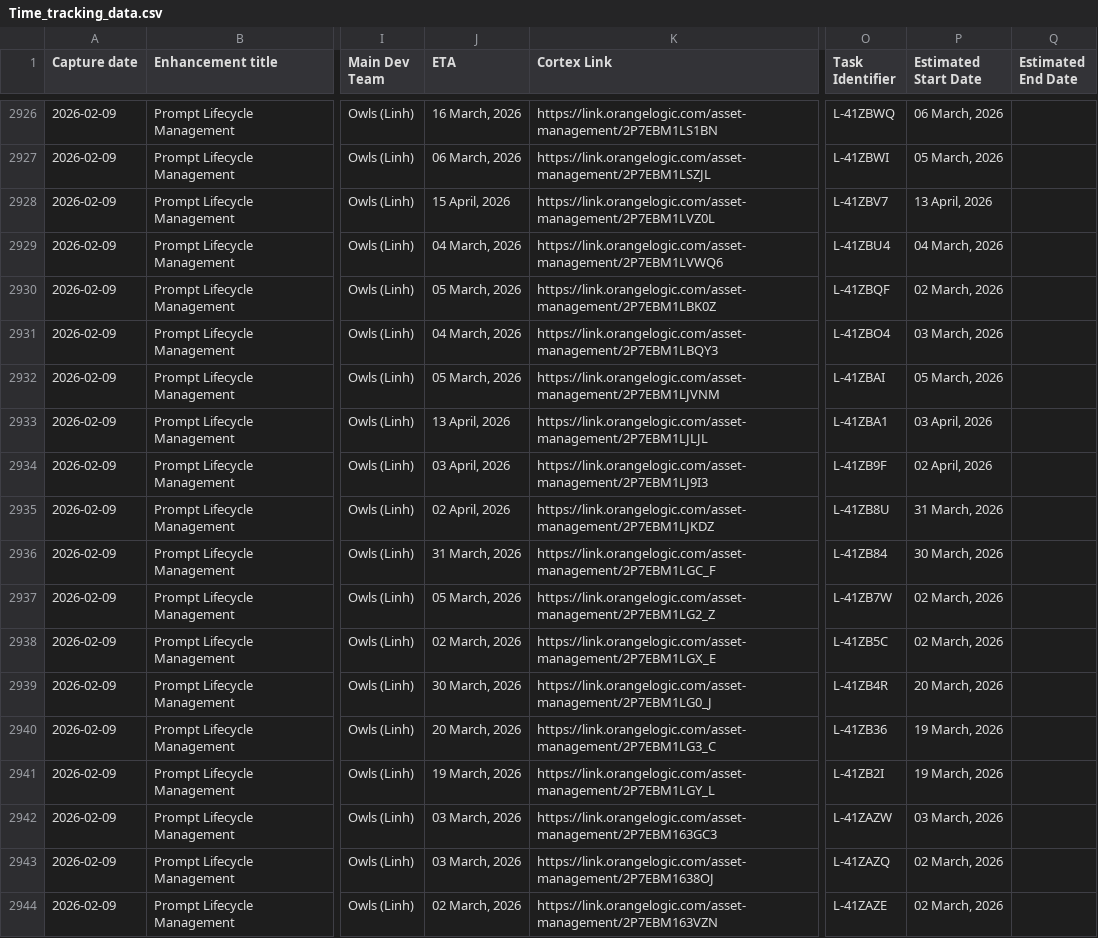
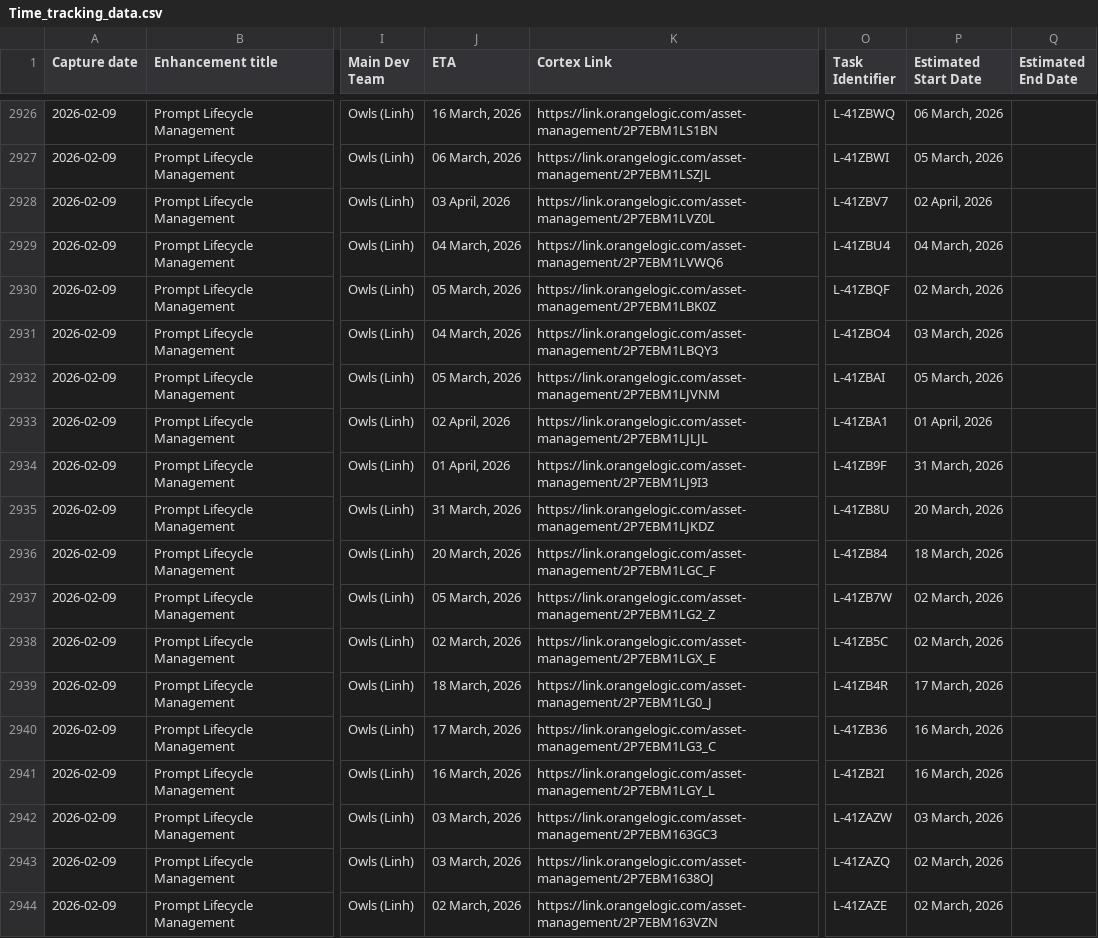
Before and after one commit to davidngo0296-team/time_tracking_report, a CSV file: Time_tracking_data.csv, drawn as a sheet; only a part is shown, gaps mark what is left out; the diff covers the shown part only; the diff names each change by its address in the sheet, - before the commit and + after, or states it on an @@ line.

```diff
--- a/Time_tracking_data.csv
+++ b/Time_tracking_data.csv
-J2928 (ETA): 15 April, 2026
+J2928 (ETA): 03 April, 2026
-P2928 (Estimated Start Date): 13 April, 2026
+P2928 (Estimated Start Date): 02 April, 2026
-J2933 (ETA): 13 April, 2026
+J2933 (ETA): 02 April, 2026
-P2933 (Estimated Start Date): 03 April, 2026
+P2933 (Estimated Start Date): 01 April, 2026
-J2934 (ETA): 03 April, 2026
+J2934 (ETA): 01 April, 2026
-P2934 (Estimated Start Date): 02 April, 2026
+P2934 (Estimated Start Date): 31 March, 2026
-J2935 (ETA): 02 April, 2026
+J2935 (ETA): 31 March, 2026
-P2935 (Estimated Start Date): 31 March, 2026
+P2935 (Estimated Start Date): 20 March, 2026
-J2936 (ETA): 31 March, 2026
+J2936 (ETA): 20 March, 2026
-P2936 (Estimated Start Date): 30 March, 2026
+P2936 (Estimated Start Date): 18 March, 2026
-J2939 (ETA): 30 March, 2026
+J2939 (ETA): 18 March, 2026
-P2939 (Estimated Start Date): 20 March, 2026
+P2939 (Estimated Start Date): 17 March, 2026
-J2940 (ETA): 20 March, 2026
+J2940 (ETA): 17 March, 2026
-P2940:P2941 (Estimated Start Date): 19 March, 2026
+P2940:P2941 (Estimated Start Date): 16 March, 2026
-J2941 (ETA): 19 March, 2026
+J2941 (ETA): 16 March, 2026
```
Also changed, not shown: 23 edited cells elsewhere in this file, 1 other file.
